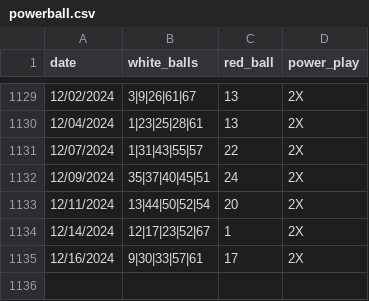
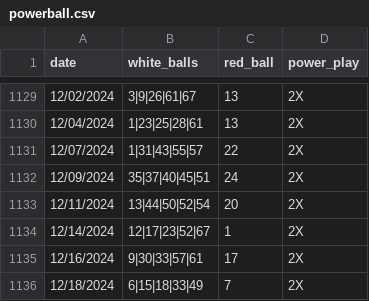
Before and after one commit to jbaranski/jeffs-lottery-utils, a CSV file: numbers/powerball.csv, drawn as a sheet; only a part is shown, gaps mark what is left out.

```diff
--- a/numbers/powerball.csv
+++ b/numbers/powerball.csv
@@ -1135 +1135,2 @@ date,white_balls,red_ball,power_play
 12/16/2024,9|30|33|57|61,17,2X
+12/18/2024,6|15|18|33|49,7,2X
```
Also changed, not shown: 2 other files.
